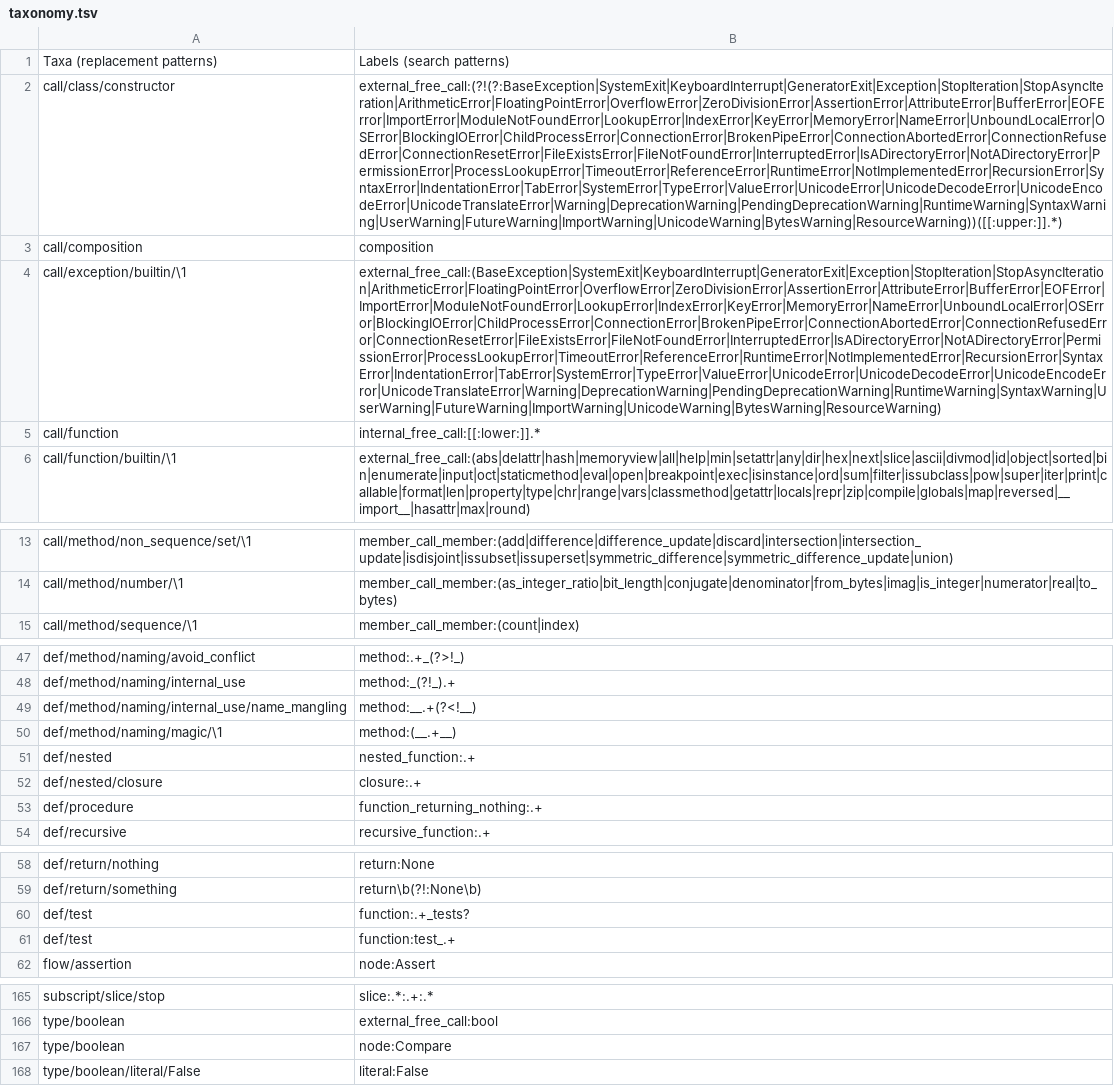
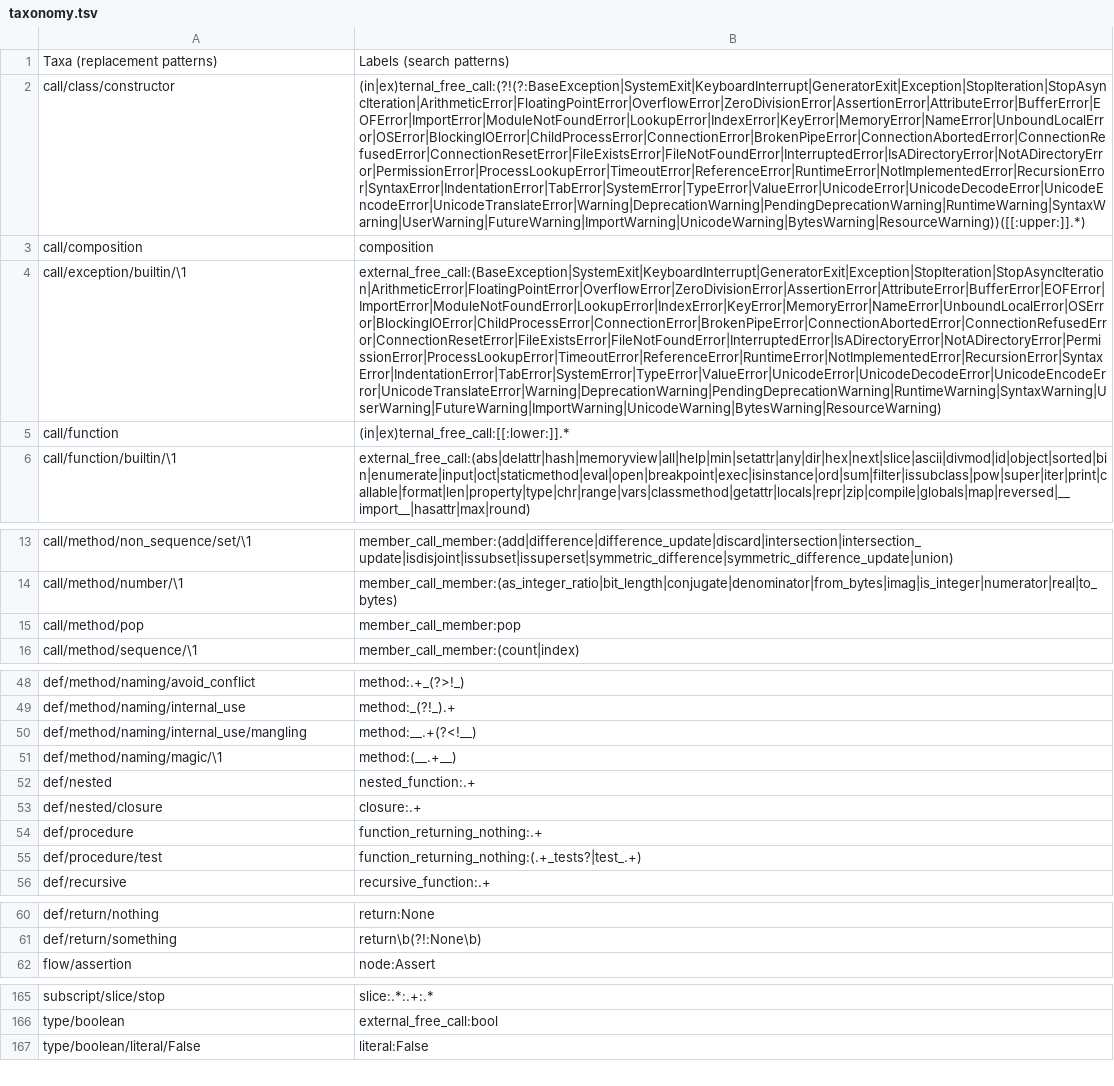
Before and after one commit to laowantong/paroxython, a TSV file: paroxython/resources/taxonomy.tsv, drawn as a sheet; only a part is shown, gaps mark what is left out; removed rows and columns are numbered as before the commit, all else as after; the diff covers the shown part only; the diff names each change by its address in the sheet, - before the commit and + after, or states it on an @@ line.

Commit message:
work on taxonomy documentation

```diff
--- a/paroxython/resources/taxonomy.tsv
+++ b/paroxython/resources/taxonomy.tsv
-B2: external_free_call:(?!(?:BaseException|SystemExit|KeyboardInterrupt|GeneratorExit|Exception|StopIteration|StopAsyncIteration|ArithmeticError|FloatingPointError|OverflowError|ZeroDivisionError|AssertionError|AttributeError|BufferError|EOFError|ImportError|ModuleNotFoundError|LookupError|IndexError|KeyError|MemoryError|NameError|UnboundLocalError|OSError|BlockingIOError|ChildProcessError|ConnectionError|BrokenPipeError|ConnectionAbortedError|ConnectionRefusedError|ConnectionResetError|FileExistsError|FileNotFoundError|InterruptedError|IsADirectoryError|NotADirectoryError|PermissionError|ProcessLookupError|TimeoutError|ReferenceError|RuntimeError|NotImplementedError|RecursionError|SyntaxError|IndentationError|TabError|SystemError|TypeError|ValueError|UnicodeError|UnicodeDecodeError|UnicodeEncodeError|UnicodeTranslateError|Warning|DeprecationWarning|PendingDeprecationWarning|RuntimeWarning|SyntaxWarning|UserWarning|FutureWarning|ImportWarning|UnicodeWarning|BytesWarning|ResourceWarning))([[:upper:]].*)
+B2: (in|ex)ternal_free_call:(?!(?:BaseException|SystemExit|KeyboardInterrupt|GeneratorExit|Exception|StopIteration|StopAsyncIteration|ArithmeticError|FloatingPointError|OverflowError|ZeroDivisionError|AssertionError|AttributeError|BufferError|EOFError|ImportError|ModuleNotFoundError|LookupError|IndexError|KeyError|MemoryError|NameError|UnboundLocalError|OSError|BlockingIOError|ChildProcessError|ConnectionError|BrokenPipeError|ConnectionAbortedError|ConnectionRefusedError|ConnectionResetError|FileExistsError|FileNotFoundError|InterruptedError|IsADirectoryError|NotADirectoryError|PermissionError|ProcessLookupError|TimeoutError|ReferenceError|RuntimeError|NotImplementedError|RecursionError|SyntaxError|IndentationError|TabError|SystemError|TypeError|ValueError|UnicodeError|UnicodeDecodeError|UnicodeEncodeError|UnicodeTranslateError|Warning|DeprecationWarning|PendingDeprecationWarning|RuntimeWarning|SyntaxWarning|UserWarning|FutureWarning|ImportWarning|UnicodeWarning|BytesWarning|ResourceWarning))([[:upper:]].*)
-B5: internal_free_call:[[:lower:]].*
+B5: (in|ex)ternal_free_call:[[:lower:]].*
+row 15: call/method/pop | member_call_member:pop
-A50: def/method/naming/internal_use/name_mangling
+A50: def/method/naming/internal_use/mangling
+row 55: def/procedure/test | function_returning_nothing:(.+_tests?|test_.+)
-row 60: def/test | function:.+_tests?
-row 61: def/test | function:test_.+
-row 167: type/boolean | node:Compare
```
Also changed, not shown: 1 edited cell elsewhere in this file, 12 other files.
